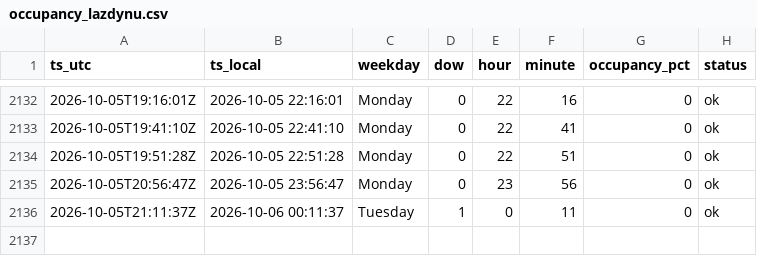
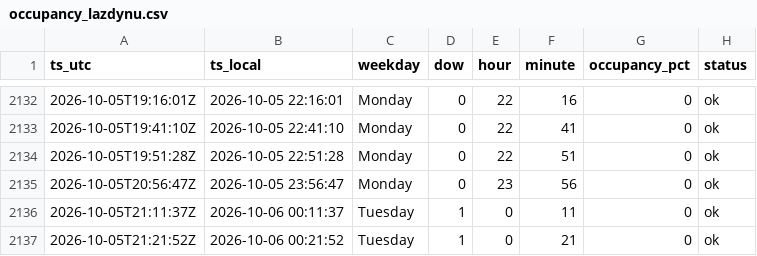
Before and after one commit to Darijus09/occupancy-tracker, a CSV file: data/occupancy_lazdynu.csv, drawn as a sheet; only a part is shown, gaps mark what is left out.

```diff
--- a/data/occupancy_lazdynu.csv
+++ b/data/occupancy_lazdynu.csv
@@ -2136 +2136,2 @@ ts_utc,ts_local,weekday,dow,hour,minute,occupancy_pct,status
 2026-10-05T21:11:37Z,2026-10-06 00:11:37,Tuesday,1,0,11,0,ok
+2026-10-05T21:21:52Z,2026-10-06 00:21:52,Tuesday,1,0,21,0,ok
```
